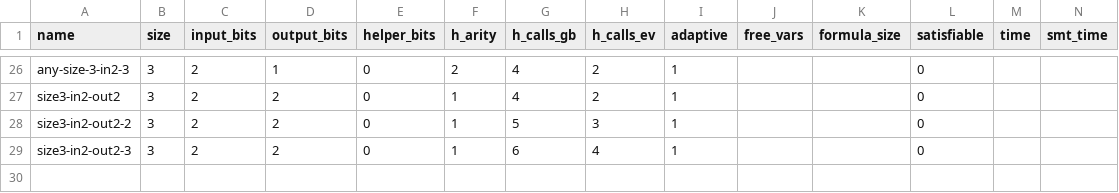
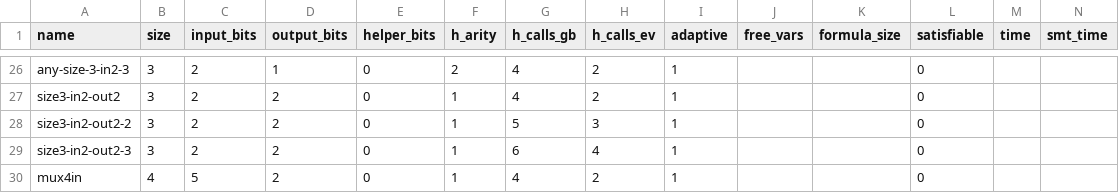
Before and after one commit to osu-crypto/linisynth, a CSV file: stats.csv, drawn as a sheet; only a part is shown, gaps mark what is left out; rows hold the shown columns only; the diff names each change by its address in the sheet, - before the commit and + after, or states it on an @@ line.

Commit message:
add support for privacy free garbling schemes

```diff
--- a/stats.csv
+++ b/stats.csv
+row 30: mux4in | 4 | 5 | 2 | 0 | 1 | 4 | 2 | 1 |  |  | 0
```
Also changed, not shown: 1 other file.
